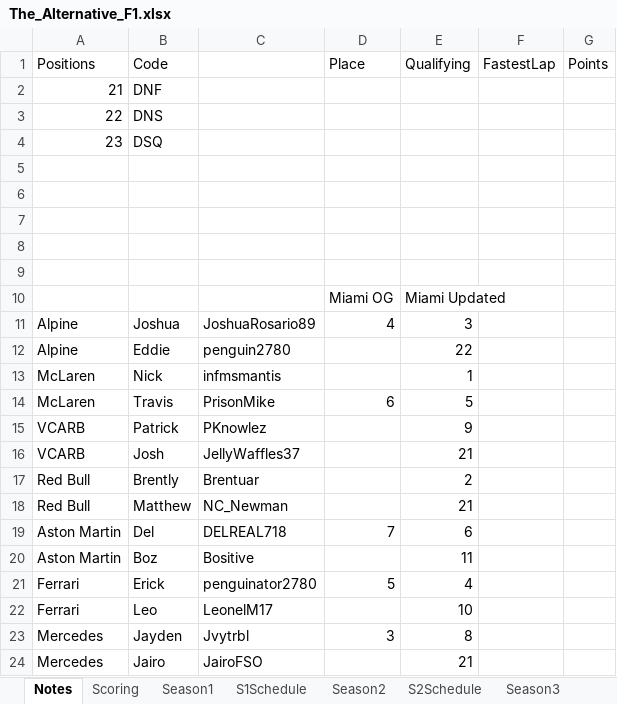
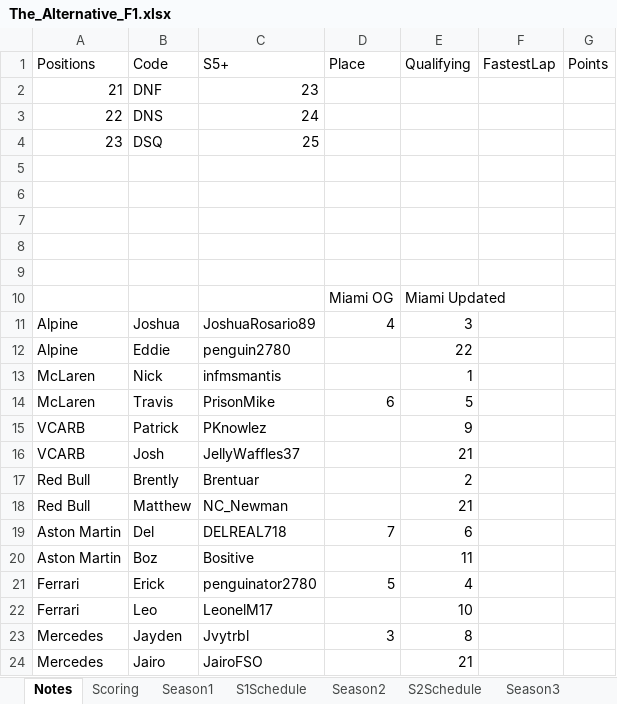
Before and after one commit to PKnowlez/TheAlternativeF1-Reflex, an Excel workbook: the_alternative_f1/The_Alternative_F1.xlsx, sheet Notes, drawn as a sheet; values as stored, in another font and other column widths than the file's, no borders; charts and pictures not drawn; the diff names each change by its address in the sheet, - before the commit and + after, or states it on an @@ line.

```diff
--- a/the_alternative_f1/The_Alternative_F1.xlsx (sheet Notes)
+++ b/the_alternative_f1/The_Alternative_F1.xlsx (sheet Notes)
-C1: (empty)
+C1: S5+
-C2 (S5+): (empty)
+C2 (S5+): 23
-C3 (S5+): (empty)
+C3 (S5+): 24
-C4 (S5+): (empty)
+C4 (S5+): 25
```
Also changed, not shown: sheet Season5, 3 other files.
